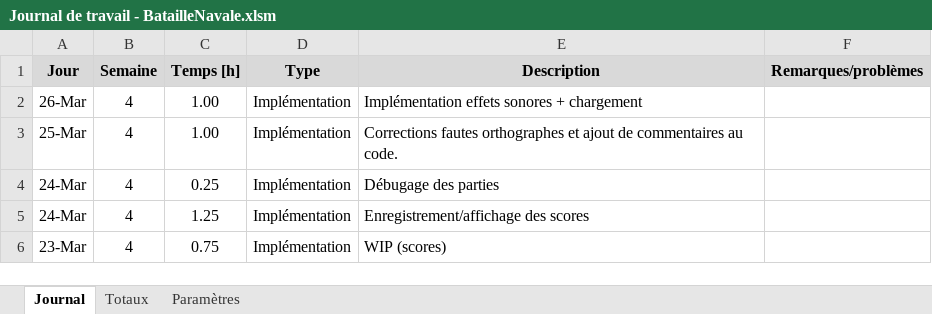
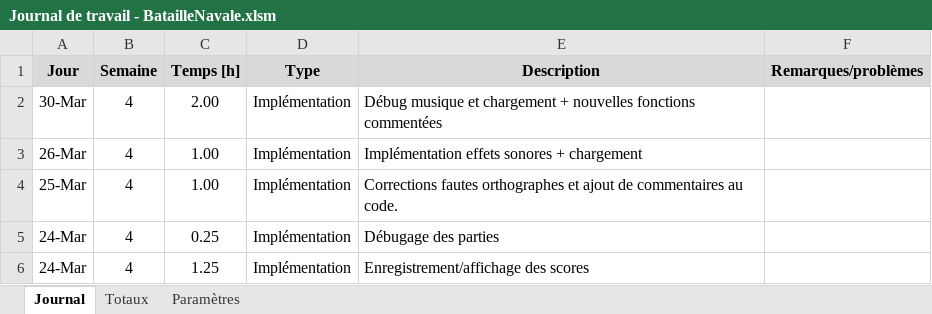
Before and after one commit to DiogodaSilvaFernandes/BatailleNavale, an Excel workbook: doc/Journaux/Journal de travail - BatailleNavale.xlsm, sheet Journal, drawn as a sheet; only a part is shown; the shorter side is filled out with more unchanged rows; values as stored, in another font and other column widths than the file's, no borders; charts and pictures not drawn; the diff names each change by its address in the sheet, - before the commit and + after, or states it on an @@ line.

Commit message:
Mise à jour journal de travail

```diff
--- a/doc/Journaux/Journal de travail - BatailleNavale.xlsm (sheet Journal)
+++ b/doc/Journaux/Journal de travail - BatailleNavale.xlsm (sheet Journal)
+row 2: 30-Mar | 4 | 2.00 | Implémentation | Débug musique et chargement + nouvelles fonctions commentées
```
